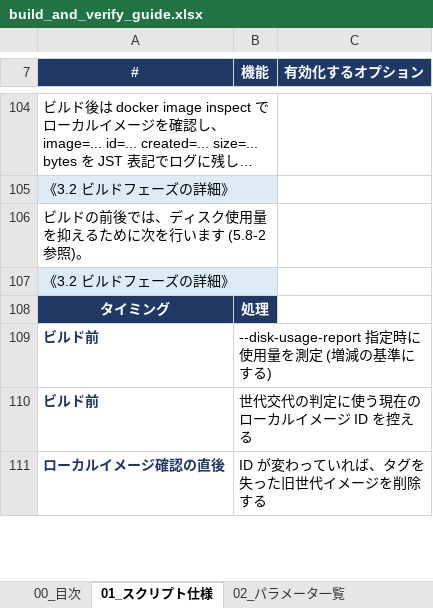
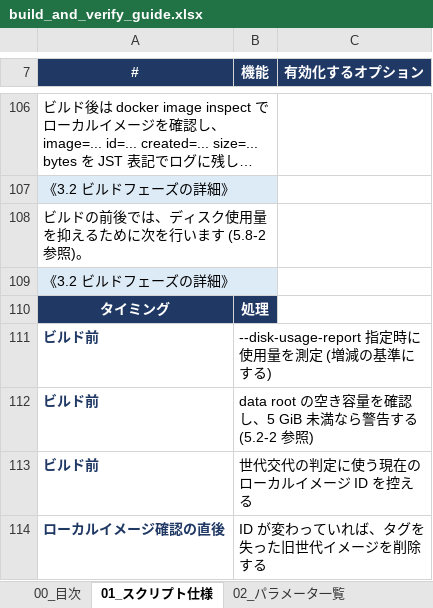
Before and after one commit to ProjectRubyRing/Container_Compose_Build_Push_v2_from_Codex, an Excel workbook: docs/build_and_verify_guide.xlsx, sheet 01_スクリプト仕様, drawn as a sheet; only a part is shown, gaps mark what is left out; long unchanged cells end in …; values as stored, in another font and other column widths than the file's, no borders; the diff covers the shown part only; the diff names each change by its address in the sheet, - before the commit and + after, or states it on an @@ line.

```diff
--- a/docs/build_and_verify_guide.xlsx (sheet 01_スクリプト仕様)
+++ b/docs/build_and_verify_guide.xlsx (sheet 01_スクリプト仕様)
+row 112: ビルド前 | data root の空き容量を確認し、5 GiB 未満なら警告する (5.2-2 参照)
```
Also changed, not shown: 4 added rows and 4 edited cells elsewhere in this sheet, sheet 02_パラメータ一覧, sheet 03_既定で有効な動作, sheet 04_設定例, sheet 00_目次, docs/build_and_push_guide.xlsx, docs/buildx_build_and_push_guide.xlsx, 10 other files.
